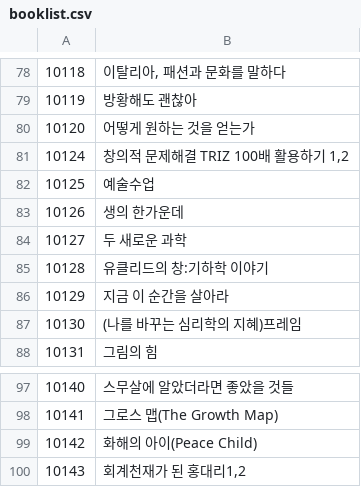
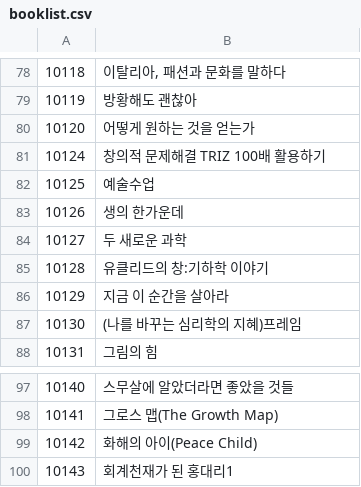
Before and after one commit to SystemProcject2/UCOPYICATCH, a CSV file: UCOPYICATCH/src/kumoh/d445/ucopyicatch/daumdataminig/bookreport/booklist.csv, drawn as a sheet; only a part is shown, gaps mark what is left out.

```diff
--- a/UCOPYICATCH/src/kumoh/d445/ucopyicatch/daumdataminig/bookreport/booklist.csv
+++ b/UCOPYICATCH/src/kumoh/d445/ucopyicatch/daumdataminig/bookreport/booklist.csv
@@ -80,3 +80,3 @@
 10120,어떻게 원하는 것을 얻는가
-10124,"창의적 문제해결 TRIZ 100배 활용하기 1,2"
+10124,"창의적 문제해결 TRIZ 100배 활용하기"
 10125,예술수업
@@ -99,2 +99,2 @@
 10142,화해의 아이(Peace Child)
-10143,"회계천재가 된 홍대리1,2"
+10143,"회계천재가 된 홍대리1"
```
Also changed, not shown: 2 other files.
